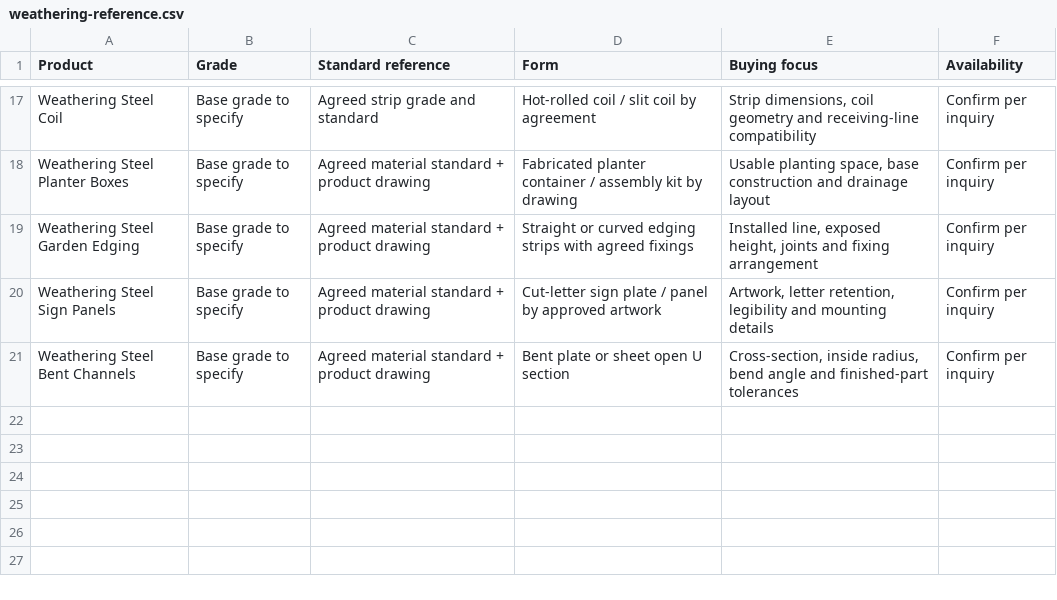
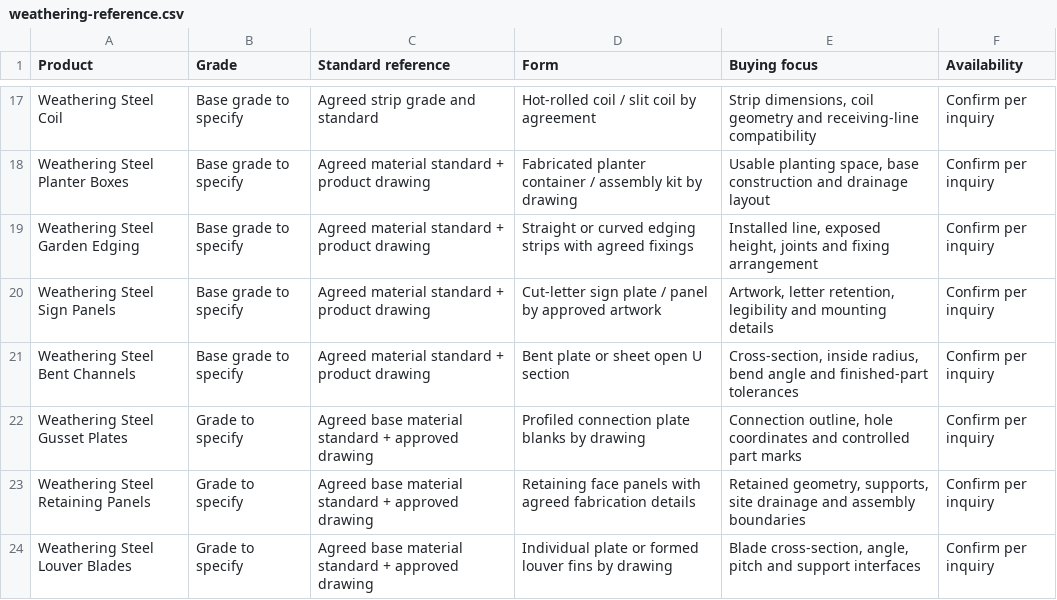
Before and after one commit to cortensupplier/cprten, a CSV file: downloads/weathering-reference.csv, drawn as a sheet; only a part is shown, gaps mark what is left out; the diff names each change by its address in the sheet, - before the commit and + after, or states it on an @@ line.

Commit message:
Publish 10 focused buying guides and 3 distinct weathering steel component pages

```diff
--- a/downloads/weathering-reference.csv
+++ b/downloads/weathering-reference.csv
+row 22: Weathering Steel Gusset Plates | Grade to specify | Agreed base material standard + approved drawing | Profiled connection plate blanks by drawing | Connection outline, hole coordinates and controlled part marks | Confirm per inquiry
+row 23: Weathering Steel Retaining Panels | Grade to specify | Agreed base material standard + approved drawing | Retaining face panels with agreed fabrication details | Retained geometry, supports, site drainage and assembly boundaries | Confirm per inquiry
+row 24: Weathering Steel Louver Blades | Grade to specify | Agreed base material standard + approved drawing | Individual plate or formed louver fins by drawing | Blade cross-section, angle, pitch and support interfaces | Confirm per inquiry
```
Also changed, not shown: 39 other files.
